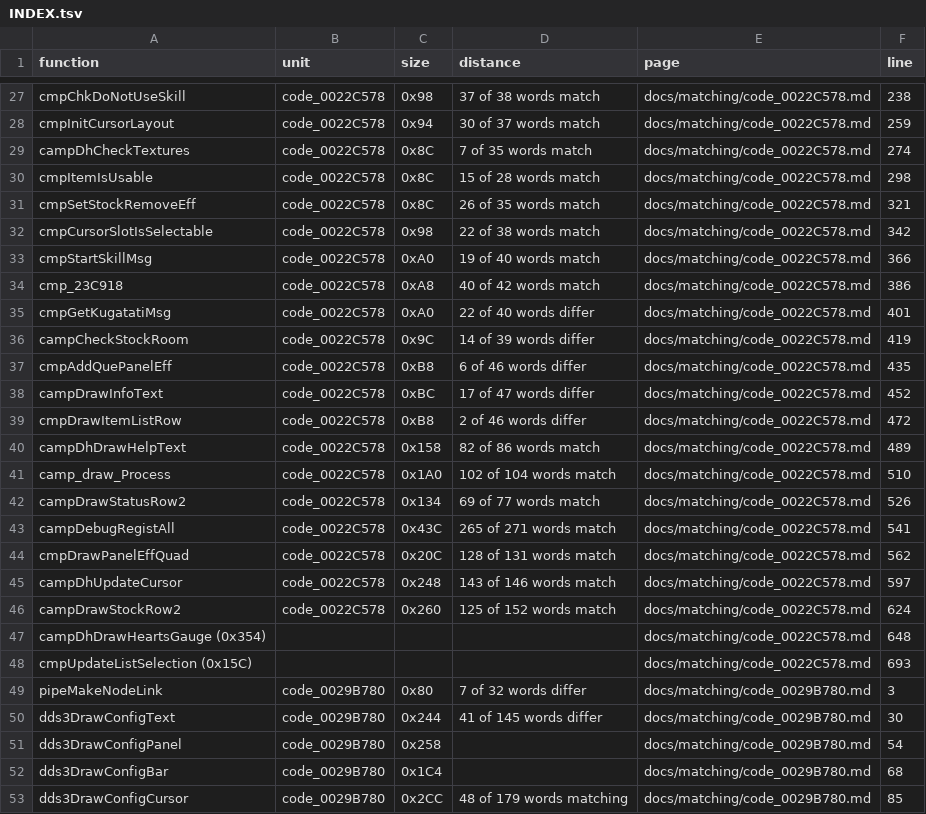
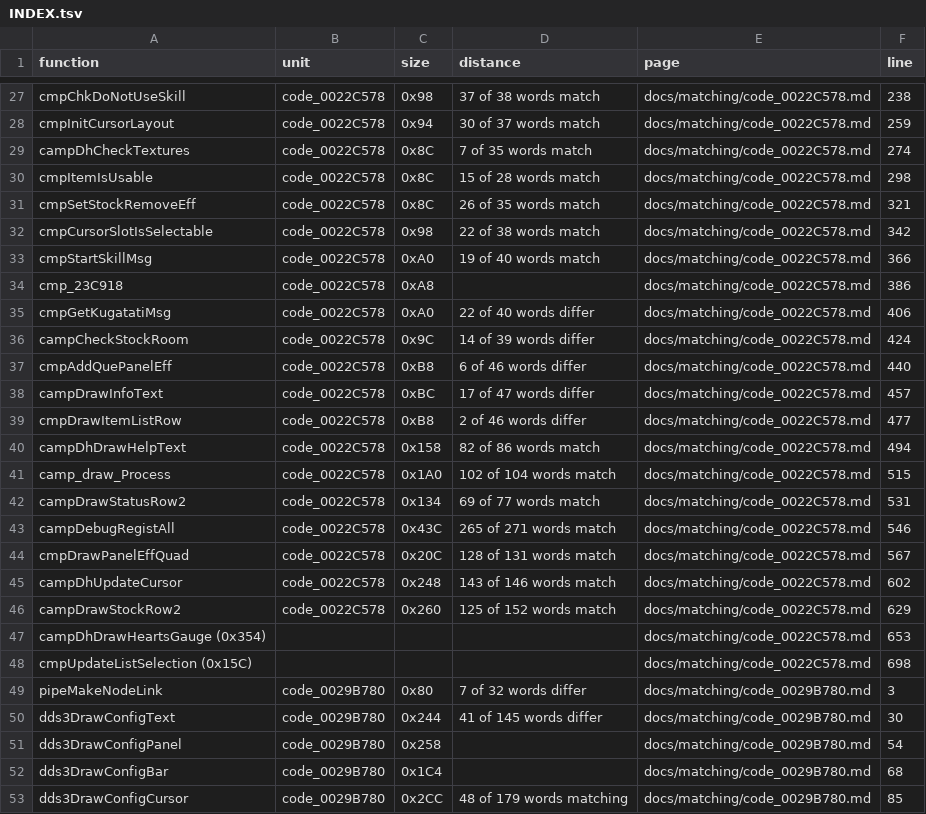
Before and after one commit to Megami-Decomps/smt3-decomp, a TSV file: docs/matching/INDEX.tsv, drawn as a sheet; only a part is shown, gaps mark what is left out.

```diff
--- a/docs/matching/INDEX.tsv
+++ b/docs/matching/INDEX.tsv
@@ -33,17 +33,17 @@ cmpCursorSlotIsSelectable	code_0022C578	0x98	22 of 38 words match	docs/matching/
 cmpStartSkillMsg	code_0022C578	0xA0	19 of 40 words match	docs/matching/code_0022C578.md	366
-cmp_23C918	code_0022C578	0xA8	40 of 42 words match	docs/matching/code_0022C578.md	386
-cmpGetKugatatiMsg	code_0022C578	0xA0	22 of 40 words differ	docs/matching/code_0022C578.md	401
-campCheckStockRoom	code_0022C578	0x9C	14 of 39 words differ	docs/matching/code_0022C578.md	419
-cmpAddQuePanelEff	code_0022C578	0xB8	6 of 46 words differ	docs/matching/code_0022C578.md	435
-campDrawInfoText	code_0022C578	0xBC	17 of 47 words differ	docs/matching/code_0022C578.md	452
-cmpDrawItemListRow	code_0022C578	0xB8	2 of 46 words differ	docs/matching/code_0022C578.md	472
-campDhDrawHelpText	code_0022C578	0x158	82 of 86 words match	docs/matching/code_0022C578.md	489
-camp_draw_Process	code_0022C578	0x1A0	102 of 104 words match	docs/matching/code_0022C578.md	510
-campDrawStatusRow2	code_0022C578	0x134	69 of 77 words match	docs/matching/code_0022C578.md	526
-campDebugRegistAll	code_0022C578	0x43C	265 of 271 words match	docs/matching/code_0022C578.md	541
-cmpDrawPanelEffQuad	code_0022C578	0x20C	128 of 131 words match	docs/matching/code_0022C578.md	562
-campDhUpdateCursor	code_0022C578	0x248	143 of 146 words match	docs/matching/code_0022C578.md	597
-campDrawStockRow2	code_0022C578	0x260	125 of 152 words match	docs/matching/code_0022C578.md	624
-campDhDrawHeartsGauge (0x354)				docs/matching/code_0022C578.md	648
-cmpUpdateListSelection (0x15C)				docs/matching/code_0022C578.md	693
+cmp_23C918	code_0022C578	0xA8		docs/matching/code_0022C578.md	386
+cmpGetKugatatiMsg	code_0022C578	0xA0	22 of 40 words differ	docs/matching/code_0022C578.md	406
+campCheckStockRoom	code_0022C578	0x9C	14 of 39 words differ	docs/matching/code_0022C578.md	424
+cmpAddQuePanelEff	code_0022C578	0xB8	6 of 46 words differ	docs/matching/code_0022C578.md	440
+campDrawInfoText	code_0022C578	0xBC	17 of 47 words differ	docs/matching/code_0022C578.md	457
+cmpDrawItemListRow	code_0022C578	0xB8	2 of 46 words differ	docs/matching/code_0022C578.md	477
+campDhDrawHelpText	code_0022C578	0x158	82 of 86 words match	docs/matching/code_0022C578.md	494
+camp_draw_Process	code_0022C578	0x1A0	102 of 104 words match	docs/matching/code_0022C578.md	515
+campDrawStatusRow2	code_0022C578	0x134	69 of 77 words match	docs/matching/code_0022C578.md	531
+campDebugRegistAll	code_0022C578	0x43C	265 of 271 words match	docs/matching/code_0022C578.md	546
+cmpDrawPanelEffQuad	code_0022C578	0x20C	128 of 131 words match	docs/matching/code_0022C578.md	567
+campDhUpdateCursor	code_0022C578	0x248	143 of 146 words match	docs/matching/code_0022C578.md	602
+campDrawStockRow2	code_0022C578	0x260	125 of 152 words match	docs/matching/code_0022C578.md	629
+campDhDrawHeartsGauge (0x354)				docs/matching/code_0022C578.md	653
+cmpUpdateListSelection (0x15C)				docs/matching/code_0022C578.md	698
 pipeMakeNodeLink	code_0029B780	0x80	7 of 32 words differ	docs/matching/code_0029B780.md	3
```
Also changed, not shown: config/smt3/claims.tsv, 1 other file.
